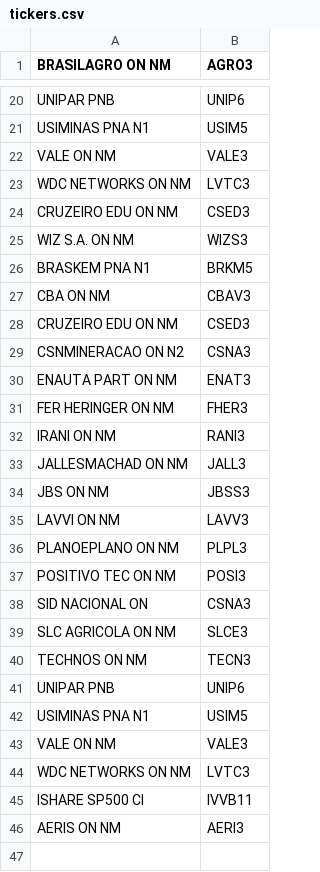
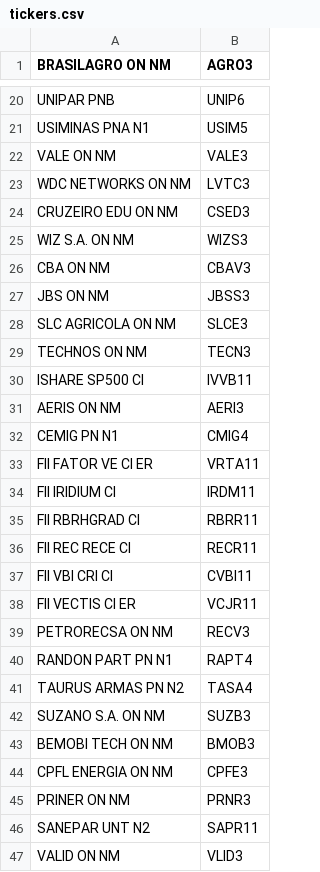
Before and after one commit to Matheus-Soares/note-reader, a CSV file: tickers.csv, drawn as a sheet; only a part is shown, gaps mark what is left out; removed rows and columns are numbered as before the commit, all else as after; the diff names each change by its address in the sheet, - before the commit and + after, or states it on an @@ line.

```diff
--- a/tickers.csv
+++ b/tickers.csv
-row 26: BRASKEM PNA N1 | BRKM5
-row 28: CRUZEIRO EDU ON NM | CSED3
-row 29: CSNMINERACAO ON N2 | CSNA3
-row 30: ENAUTA PART ON NM | ENAT3
-row 31: FER HERINGER ON NM | FHER3
-row 32: IRANI ON NM | RANI3
-row 33: JALLESMACHAD ON NM | JALL3
-row 35: LAVVI ON NM | LAVV3
-row 36: PLANOEPLANO ON NM | PLPL3
-row 37: POSITIVO TEC ON NM | POSI3
-row 38: SID NACIONAL ON | CSNA3
-row 41: UNIPAR PNB | UNIP6
-row 42: USIMINAS PNA N1 | USIM5
-row 43: VALE ON NM | VALE3
-row 44: WDC NETWORKS ON NM | LVTC3
+row 32: CEMIG PN N1 | CMIG4
+row 33: FII FATOR VE CI ER | VRTA11
+row 34: FII IRIDIUM CI | IRDM11
+row 35: FII RBRHGRAD CI | RBRR11
+row 36: FII REC RECE CI | RECR11
+row 37: FII VBI CRI CI | CVBI11
+row 38: FII VECTIS CI ER | VCJR11
+row 39: PETRORECSA ON NM | RECV3
+row 40: RANDON PART PN N1 | RAPT4
+row 41: TAURUS ARMAS PN N2 | TASA4
+row 42: SUZANO S.A. ON NM | SUZB3
+row 43: BEMOBI TECH ON NM | BMOB3
+row 44: CPFL ENERGIA ON NM | CPFE3
+row 45: PRINER ON NM | PRNR3
+row 46: SANEPAR UNT N2 | SAPR11
+row 47: VALID ON NM | VLID3
```
Also changed, not shown: 3 other files.
